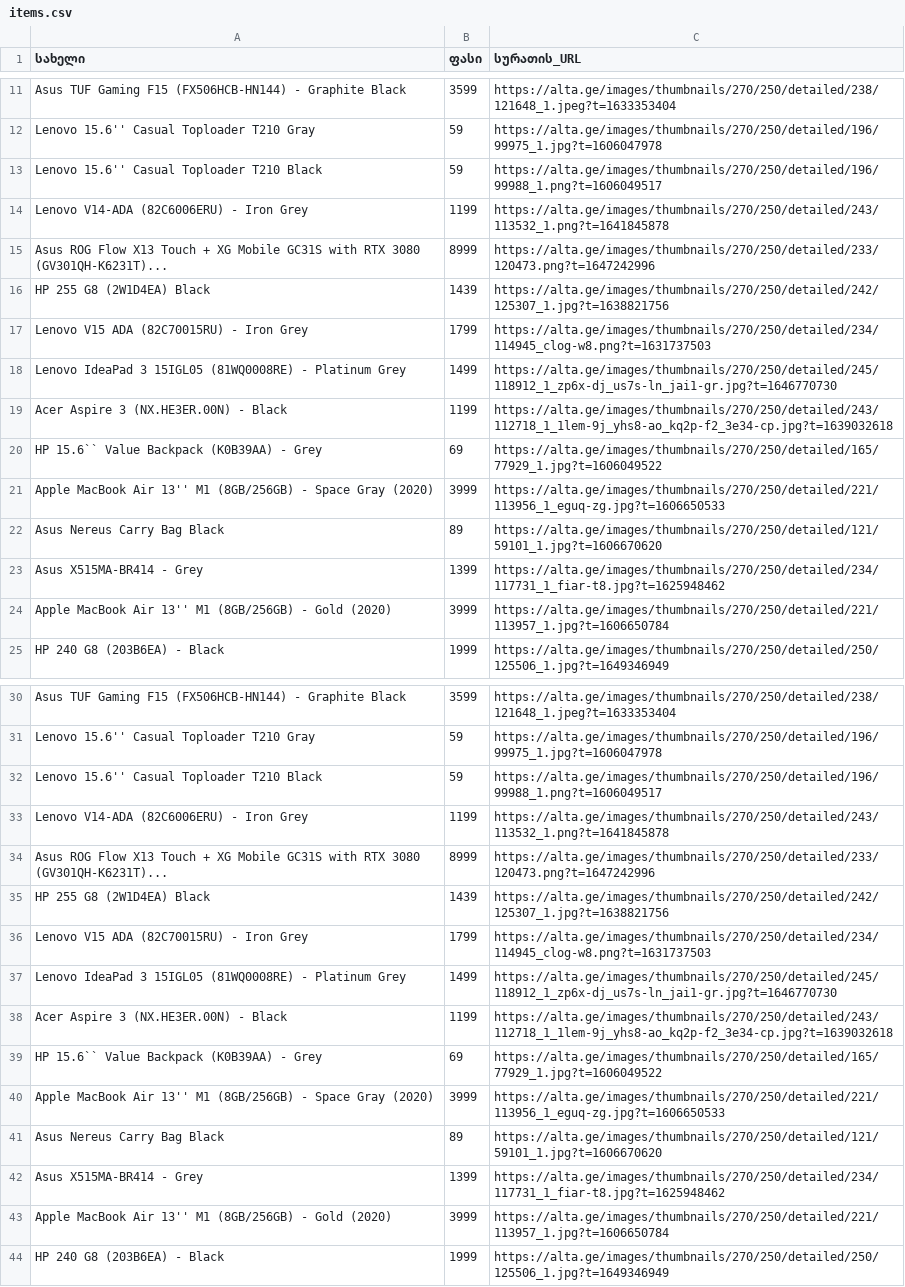
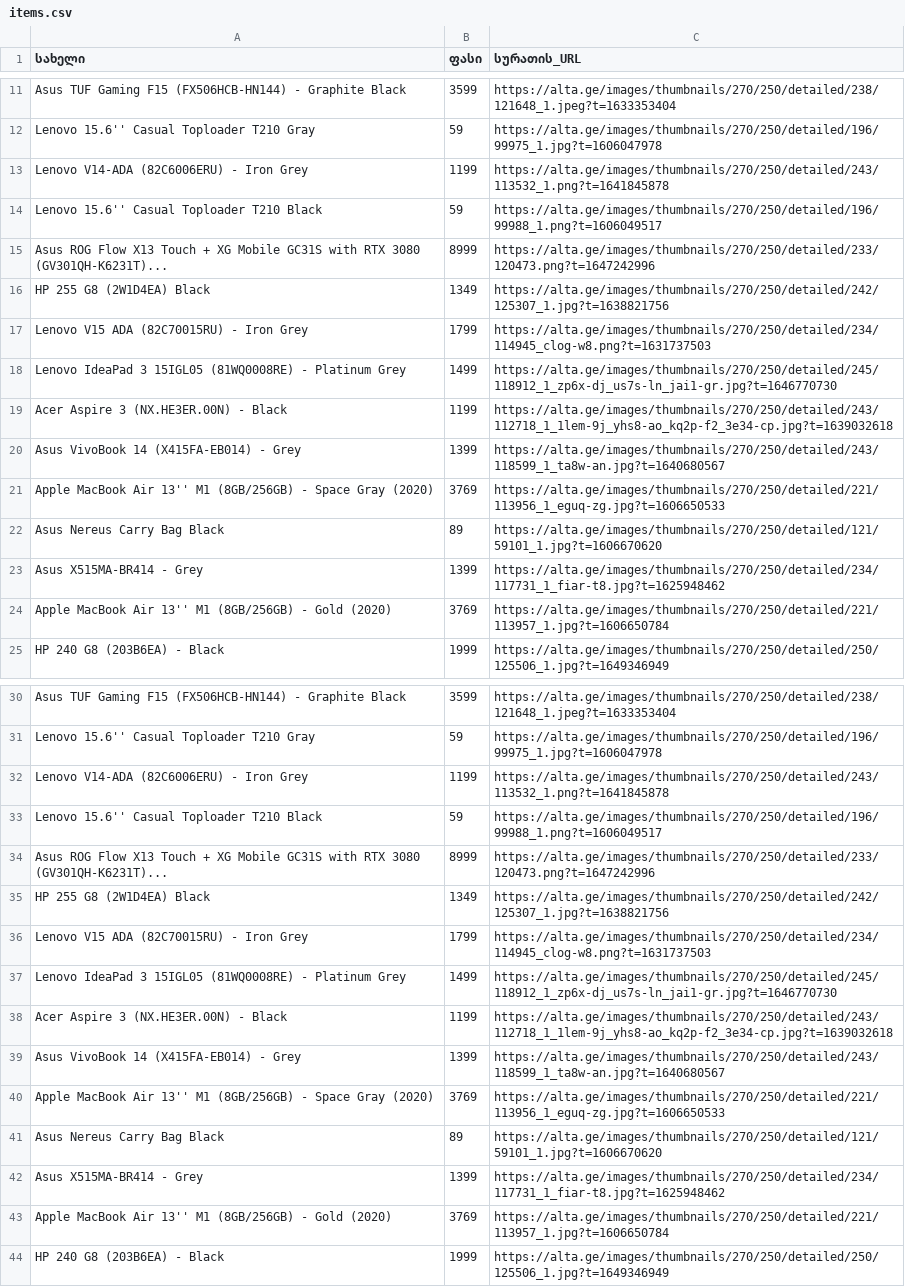
Before and after one commit to nnatroo/Web_Parsing_Alta, a CSV file: items.csv, drawn as a sheet; only a part is shown, gaps mark what is left out; the diff covers the shown part only.

```diff
--- a/items.csv
+++ b/items.csv
@@ -12,6 +12,6 @@ Asus TUF Gaming F15 (FX506HCB-HN144) - Graphite Black,3599,https://alta.ge/image
 Lenovo 15.6'' Casual Toploader T210 Gray,59,https://alta.ge/images/thumbnails/270/250/detailed/196/99975_1.jpg?t=1606047978
+Lenovo V14-ADA (82C6006ERU) - Iron Grey,1199,https://alta.ge/images/thumbnails/270/250/detailed/243/113532_1.png?t=1641845878
 Lenovo 15.6'' Casual Toploader T210 Black,59,https://alta.ge/images/thumbnails/270/250/detailed/196/99988_1.png?t=1606049517
-Lenovo V14-ADA (82C6006ERU) - Iron Grey,1199,https://alta.ge/images/thumbnails/270/250/detailed/243/113532_1.png?t=1641845878
 Asus ROG Flow X13 Touch + XG Mobile GC31S with RTX 3080 (GV301QH-K6231T)...,8999,https://alta.ge/images/thumbnails/270/250/detailed/233/120473.png?t=1647242996
-HP 255 G8 (2W1D4EA) Black,1439,https://alta.ge/images/thumbnails/270/250/detailed/242/125307_1.jpg?t=1638821756
+HP 255 G8 (2W1D4EA) Black,1349,https://alta.ge/images/thumbnails/270/250/detailed/242/125307_1.jpg?t=1638821756
 Lenovo V15 ADA (82C70015RU) - Iron Grey,1799,https://alta.ge/images/thumbnails/270/250/detailed/234/114945_clog-w8.png?t=1631737503
@@ -19,7 +19,7 @@ Lenovo IdeaPad 3 15IGL05 (81WQ0008RE) - Platinum Grey,1499,https://alta.ge/image
 Acer Aspire 3 (NX.HE3ER.00N) - Black,1199,https://alta.ge/images/thumbnails/270/250/detailed/243/112718_1_1lem-9j_yhs8-ao_kq2p-f2_3e34-cp.jpg?t=1639032618
-HP 15.6`` Value Backpack (K0B39AA) - Grey,69,https://alta.ge/images/thumbnails/270/250/detailed/165/77929_1.jpg?t=1606049522
-Apple MacBook Air 13'' M1 (8GB/256GB) - Space Gray (2020),3999,https://alta.ge/images/thumbnails/270/250/detailed/221/113956_1_eguq-zg.jpg?t=1606650533
+Asus VivoBook 14 (X415FA-EB014) - Grey,1399,https://alta.ge/images/thumbnails/270/250/detailed/243/118599_1_ta8w-an.jpg?t=1640680567
+Apple MacBook Air 13'' M1 (8GB/256GB) - Space Gray (2020),3769,https://alta.ge/images/thumbnails/270/250/detailed/221/113956_1_eguq-zg.jpg?t=1606650533
 Asus Nereus Carry Bag Black,89,https://alta.ge/images/thumbnails/270/250/detailed/121/59101_1.jpg?t=1606670620
 Asus X515MA-BR414 - Grey,1399,https://alta.ge/images/thumbnails/270/250/detailed/234/117731_1_fiar-t8.jpg?t=1625948462
-Apple MacBook Air 13'' M1 (8GB/256GB) - Gold (2020),3999,https://alta.ge/images/thumbnails/270/250/detailed/221/113957_1.jpg?t=1606650784
+Apple MacBook Air 13'' M1 (8GB/256GB) - Gold (2020),3769,https://alta.ge/images/thumbnails/270/250/detailed/221/113957_1.jpg?t=1606650784
 HP 240 G8 (203B6EA) - Black,1999,https://alta.ge/images/thumbnails/270/250/detailed/250/125506_1.jpg?t=1649346949
@@ -31,6 +31,6 @@ Asus TUF Gaming F15 (FX506HCB-HN144) - Graphite Black,3599,https://alta.ge/image
 Lenovo 15.6'' Casual Toploader T210 Gray,59,https://alta.ge/images/thumbnails/270/250/detailed/196/99975_1.jpg?t=1606047978
+Lenovo V14-ADA (82C6006ERU) - Iron Grey,1199,https://alta.ge/images/thumbnails/270/250/detailed/243/113532_1.png?t=1641845878
 Lenovo 15.6'' Casual Toploader T210 Black,59,https://alta.ge/images/thumbnails/270/250/detailed/196/99988_1.png?t=1606049517
-Lenovo V14-ADA (82C6006ERU) - Iron Grey,1199,https://alta.ge/images/thumbnails/270/250/detailed/243/113532_1.png?t=1641845878
 Asus ROG Flow X13 Touch + XG Mobile GC31S with RTX 3080 (GV301QH-K6231T)...,8999,https://alta.ge/images/thumbnails/270/250/detailed/233/120473.png?t=1647242996
-HP 255 G8 (2W1D4EA) Black,1439,https://alta.ge/images/thumbnails/270/250/detailed/242/125307_1.jpg?t=1638821756
+HP 255 G8 (2W1D4EA) Black,1349,https://alta.ge/images/thumbnails/270/250/detailed/242/125307_1.jpg?t=1638821756
 Lenovo V15 ADA (82C70015RU) - Iron Grey,1799,https://alta.ge/images/thumbnails/270/250/detailed/234/114945_clog-w8.png?t=1631737503
@@ -38,7 +38,7 @@ Lenovo IdeaPad 3 15IGL05 (81WQ0008RE) - Platinum Grey,1499,https://alta.ge/image
 Acer Aspire 3 (NX.HE3ER.00N) - Black,1199,https://alta.ge/images/thumbnails/270/250/detailed/243/112718_1_1lem-9j_yhs8-ao_kq2p-f2_3e34-cp.jpg?t=1639032618
-HP 15.6`` Value Backpack (K0B39AA) - Grey,69,https://alta.ge/images/thumbnails/270/250/detailed/165/77929_1.jpg?t=1606049522
-Apple MacBook Air 13'' M1 (8GB/256GB) - Space Gray (2020),3999,https://alta.ge/images/thumbnails/270/250/detailed/221/113956_1_eguq-zg.jpg?t=1606650533
+Asus VivoBook 14 (X415FA-EB014) - Grey,1399,https://alta.ge/images/thumbnails/270/250/detailed/243/118599_1_ta8w-an.jpg?t=1640680567
+Apple MacBook Air 13'' M1 (8GB/256GB) - Space Gray (2020),3769,https://alta.ge/images/thumbnails/270/250/detailed/221/113956_1_eguq-zg.jpg?t=1606650533
 Asus Nereus Carry Bag Black,89,https://alta.ge/images/thumbnails/270/250/detailed/121/59101_1.jpg?t=1606670620
 Asus X515MA-BR414 - Grey,1399,https://alta.ge/images/thumbnails/270/250/detailed/234/117731_1_fiar-t8.jpg?t=1625948462
-Apple MacBook Air 13'' M1 (8GB/256GB) - Gold (2020),3999,https://alta.ge/images/thumbnails/270/250/detailed/221/113957_1.jpg?t=1606650784
+Apple MacBook Air 13'' M1 (8GB/256GB) - Gold (2020),3769,https://alta.ge/images/thumbnails/270/250/detailed/221/113957_1.jpg?t=1606650784
 HP 240 G8 (203B6EA) - Black,1999,https://alta.ge/images/thumbnails/270/250/detailed/250/125506_1.jpg?t=1649346949
```
Also changed, not shown: 7 added rows, 7 removed rows, 7 moved rows and 21 edited cells elsewhere in this file, 1 other file.
